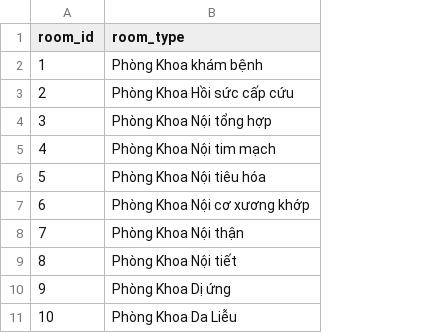
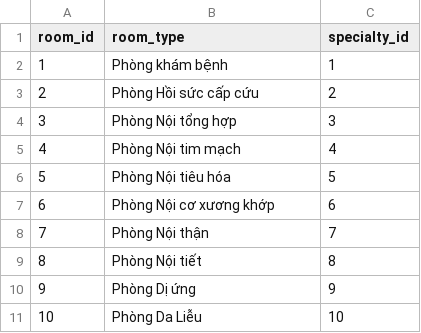
Before and after one commit to QuyenGocunn13/Source-hospital, a CSV file: app/Models/rooms.csv, drawn as a sheet; the diff names each change by its address in the sheet, - before the commit and + after, or states it on an @@ line.

```diff
--- a/app/Models/rooms.csv
+++ b/app/Models/rooms.csv
+column C (specialty_id), rows 2-11: 1 | 2 | 3 | 4 | 5 | 6 | 7 | 8 | 9 | 10
-B2 (room_type): Phòng Khoa khám bệnh
+B2 (room_type): Phòng khám bệnh
-B3 (room_type): Phòng Khoa Hồi sức cấp cứu
+B3 (room_type): Phòng Hồi sức cấp cứu
-B4 (room_type): Phòng Khoa Nội tổng hợp
+B4 (room_type): Phòng Nội tổng hợp
-B5 (room_type): Phòng Khoa Nội tim mạch
+B5 (room_type): Phòng Nội tim mạch
-B6 (room_type): Phòng Khoa Nội tiêu hóa
+B6 (room_type): Phòng Nội tiêu hóa
-B7 (room_type): Phòng Khoa Nội cơ xương khớp
+B7 (room_type): Phòng Nội cơ xương khớp
-B8 (room_type): Phòng Khoa Nội thận
+B8 (room_type): Phòng Nội thận
-B9 (room_type): Phòng Khoa Nội tiết
+B9 (room_type): Phòng Nội tiết
-B10 (room_type): Phòng Khoa Dị ứng
+B10 (room_type): Phòng Dị ứng
-B11 (room_type): Phòng Khoa Da Liễu
+B11 (room_type): Phòng Da Liễu
```
Also changed, not shown: 5 other files.
